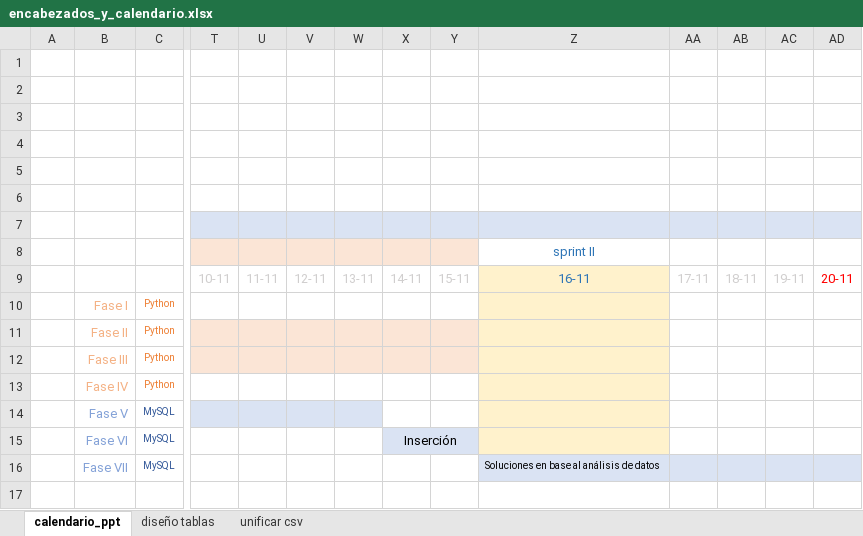
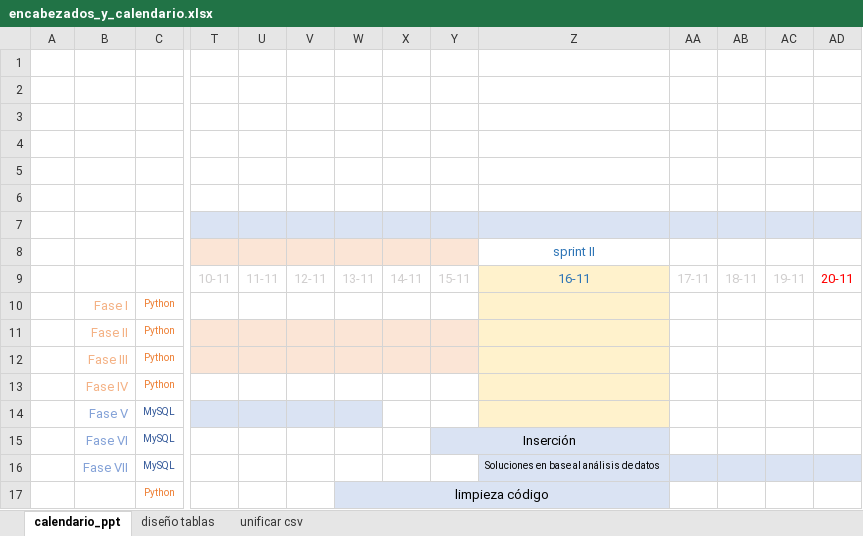
Before and after one commit to Adalab/proyecto-da-promo-F-modulo-2-team-4, an Excel workbook: encabezados_y_calendario.xlsx, sheet calendario_ppt, drawn as a sheet; only a part is shown, gaps mark what is left out; values as stored, in another font and other column widths than the file's, no borders; charts and pictures not drawn; removed rows and columns are numbered as before the commit, all else as after; rows hold the shown columns only; the diff names each change by its address in the sheet, - before the commit and + after, or states it on an @@ line.

Commit message:
preparando el sprint II

```diff
--- a/encabezados_y_calendario.xlsx (sheet calendario_ppt)
+++ b/encabezados_y_calendario.xlsx (sheet calendario_ppt)
-X15: Inserción
+X15: (empty)
-X15 fill: #DAE3F3
+X15 fill: none
-X15:Y15 merged
-Y15: (empty)
+Y15: Inserción
+Y15:Z15 merged
-Z15 fill: #FFF2CC
+Z15 fill: #DAE3F3
+row 17:  |  | Python |  |  |  | limpieza código
```
Also changed, not shown: charts or pictures, 1 other file.
